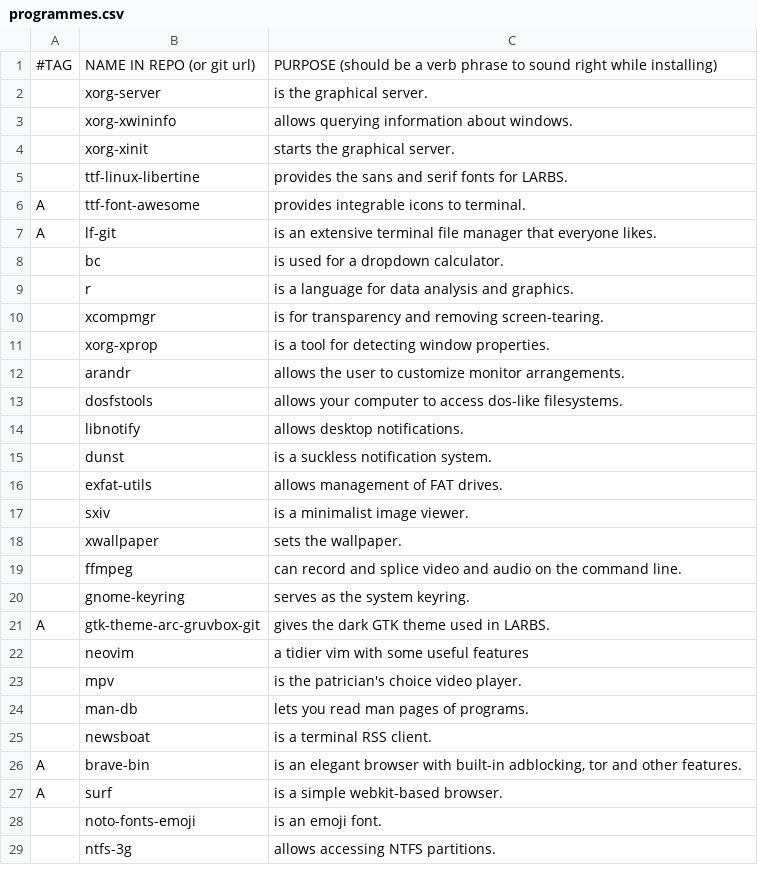
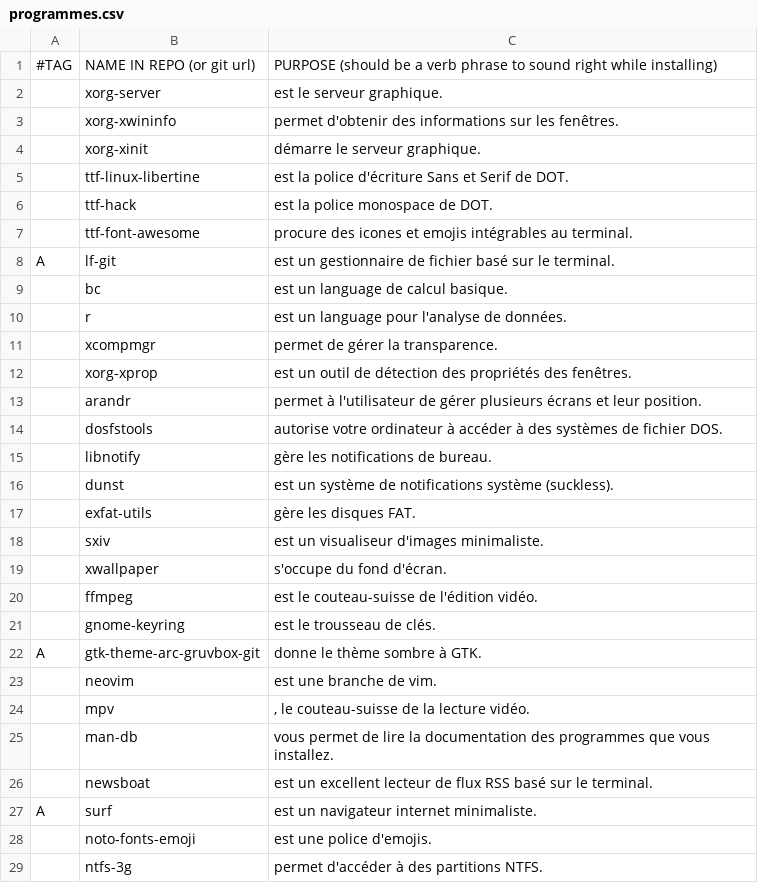
Before and after one commit to dougy147/dot, a CSV file: programmes.csv, drawn as a sheet; only a part is shown; the diff covers the shown part only.

```diff
--- a/programmes.csv
+++ b/programmes.csv
@@ -1,29 +1,29 @@
 #TAG,NAME IN REPO (or git url),PURPOSE (should be a verb phrase to sound right while installing)
-,xorg-server,"is the graphical server."
-,xorg-xwininfo,"allows querying information about windows."
-,xorg-xinit,"starts the graphical server."
-,ttf-linux-libertine,"provides the sans and serif fonts for LARBS."
-A,ttf-font-awesome,"provides integrable icons to terminal."
-A,lf-git,"is an extensive terminal file manager that everyone likes."
-,bc,"is used for a dropdown calculator."
-,r,"is a language for data analysis and graphics."
-,xcompmgr,"is for transparency and removing screen-tearing."
-,xorg-xprop,"is a tool for detecting window properties."
-,arandr,"allows the user to customize monitor arrangements."
-,dosfstools,"allows your computer to access dos-like filesystems."
-,libnotify,"allows desktop notifications."
-,dunst,"is a suckless notification system."
-,exfat-utils,"allows management of FAT drives."
-,sxiv,"is a minimalist image viewer."
-,xwallpaper,"sets the wallpaper."
-,ffmpeg,"can record and splice video and audio on the command line."
-,gnome-keyring,"serves as the system keyring."
-A,gtk-theme-arc-gruvbox-git,"gives the dark GTK theme used in LARBS."
-,neovim,"a tidier vim with some useful features"
-,mpv,"is the patrician's choice video player."
-,man-db,"lets you read man pages of programs."
-,newsboat,"is a terminal RSS client."
-A,brave-bin,"is an elegant browser with built-in adblocking, tor and other features."
-A,surf,"is a simple webkit-based browser."
-,noto-fonts-emoji,"is an emoji font."
-,ntfs-3g,"allows accessing NTFS partitions."
+,xorg-server,"est le serveur graphique."
+,xorg-xwininfo,"permet d'obtenir des informations sur les fenêtres."
+,xorg-xinit,"démarre le serveur graphique."
+,ttf-linux-libertine,"est la police d'écriture Sans et Serif de DOT."
+,ttf-hack,"est la police monospace de DOT."
+,ttf-font-awesome,"procure des icones et emojis intégrables au terminal."
+A,lf-git,"est un gestionnaire de fichier basé sur le terminal."
+,bc,"est un language de calcul basique."
+,r,"est un language pour l'analyse de données."
+,xcompmgr,"permet de gérer la transparence."
+,xorg-xprop,"est un outil de détection des propriétés des fenêtres."
+,arandr,"permet à l'utilisateur de gérer plusieurs écrans et leur position."
+,dosfstools,"autorise votre ordinateur à accéder à des systèmes de fichier DOS."
+,libnotify,"gère les notifications de bureau."
+,dunst,"est un système de notifications système (suckless)."
+,exfat-utils,"gère les disques FAT."
+,sxiv,"est un visualiseur d'images minimaliste."
+,xwallpaper,"s'occupe du fond d'écran."
+,ffmpeg,"est le couteau-suisse de l'édition vidéo."
+,gnome-keyring,"est le trousseau de clés."
+A,gtk-theme-arc-gruvbox-git,"donne le thème sombre à GTK."
+,neovim," est une branche de vim."
+,mpv,", le couteau-suisse de la lecture vidéo."
+,man-db,"vous permet de lire la documentation des programmes que vous installez."
+,newsboat,"est un excellent lecteur de flux RSS basé sur le terminal."
+A,surf,"est un navigateur internet minimaliste."
+,noto-fonts-emoji,"est une police d'emojis."
+,ntfs-3g,"permet d'accéder à des partitions NTFS."
```
Also changed, not shown: 1 added row and 29 edited cells elsewhere in this file, 1 other file.
